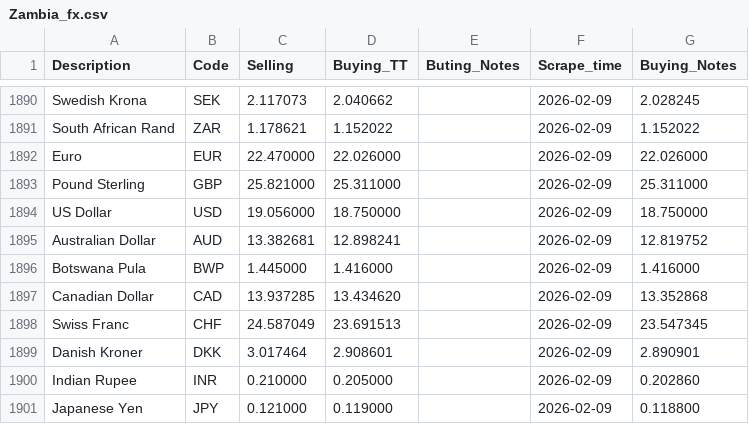
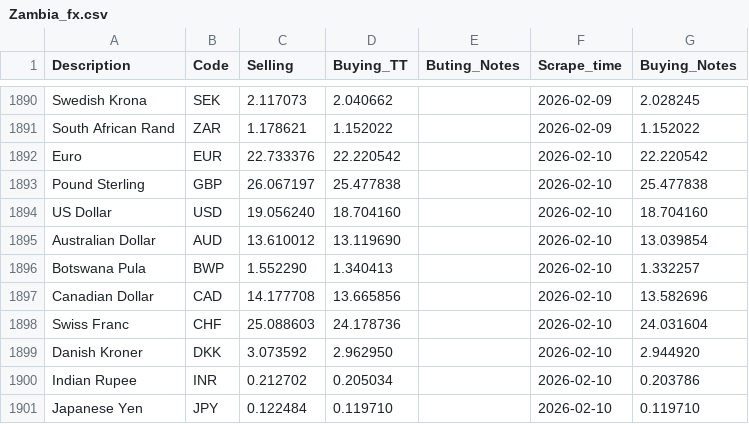
Before and after one commit to Imr-u/Afri_Rate, a CSV file: Scraper_&_datasets/Zambia_fx/Zambia_fx.csv, drawn as a sheet; only a part is shown, gaps mark what is left out; the diff covers the shown part only.

```diff
--- a/Scraper_&_datasets/Zambia_fx/Zambia_fx.csv
+++ b/Scraper_&_datasets/Zambia_fx/Zambia_fx.csv
@@ -1891,11 +1891,11 @@ Swedish Krona,SEK,2.117073,2.040662,,2026-02-09,2.028245
 South African Rand,ZAR,1.178621,1.152022,,2026-02-09,1.152022
-Euro,EUR,22.470000,22.026000,,2026-02-09,22.026000
-Pound Sterling,GBP,25.821000,25.311000,,2026-02-09,25.311000
-US Dollar,USD,19.056000,18.750000,,2026-02-09,18.750000
-Australian Dollar,AUD,13.382681,12.898241,,2026-02-09,12.819752
-Botswana Pula,BWP,1.445000,1.416000,,2026-02-09,1.416000
-Canadian Dollar,CAD,13.937285,13.434620,,2026-02-09,13.352868
-Swiss Franc,CHF,24.587049,23.691513,,2026-02-09,23.547345
-Danish Kroner,DKK,3.017464,2.908601,,2026-02-09,2.890901
-Indian Rupee,INR,0.210000,0.205000,,2026-02-09,0.202860
-Japanese Yen,JPY,0.121000,0.119000,,2026-02-09,0.118800
+Euro,EUR,22.733376,22.220542,,2026-02-10,22.220542
+Pound Sterling,GBP,26.067197,25.477838,,2026-02-10,25.477838
+US Dollar,USD,19.056240,18.704160,,2026-02-10,18.704160
+Australian Dollar,AUD,13.610012,13.119690,,2026-02-10,13.039854
+Botswana Pula,BWP,1.552290,1.340413,,2026-02-10,1.332257
+Canadian Dollar,CAD,14.177708,13.665856,,2026-02-10,13.582696
+Swiss Franc,CHF,25.088603,24.178736,,2026-02-10,24.031604
+Danish Kroner,DKK,3.073592,2.962950,,2026-02-10,2.944920
+Indian Rupee,INR,0.212702,0.205034,,2026-02-10,0.203786
+Japanese Yen,JPY,0.122484,0.119710,,2026-02-10,0.119710
```
Also changed, not shown: 20 edited cells elsewhere in this file.
